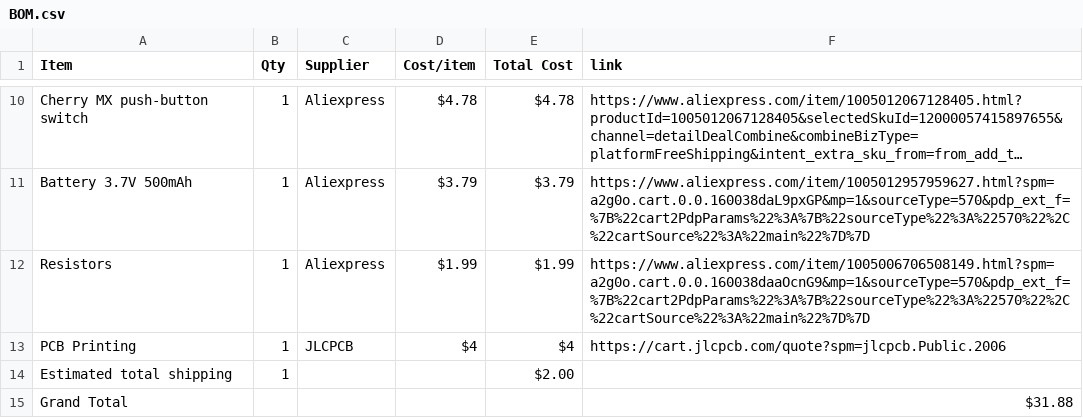
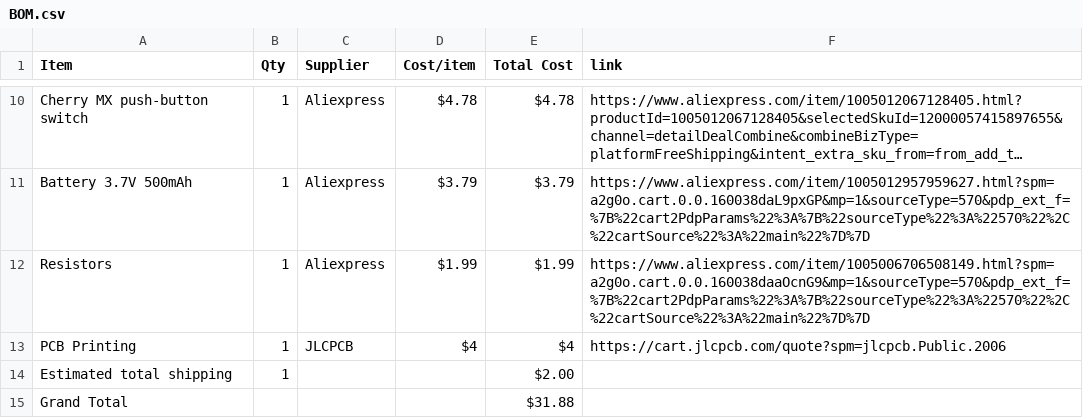
Before and after one commit to young1dev/Starbie, a CSV file: BOM.csv, drawn as a sheet; only a part is shown, gaps mark what is left out; long unchanged cells end in ….

Commit message:
Update BOM.csv

```diff
--- a/BOM.csv
+++ b/BOM.csv
@@ -14,2 +14,2 @@ PCB Printing,1,JLCPCB,$4,$4,https://cart.jlcpcb.com/quote?spm=jlcpcb.Public.2006
 Estimated total shipping,1,,,$2.00,
-Grand Total , ,,,, $31.88,
+Grand Total ,,,, $31.88,
```
